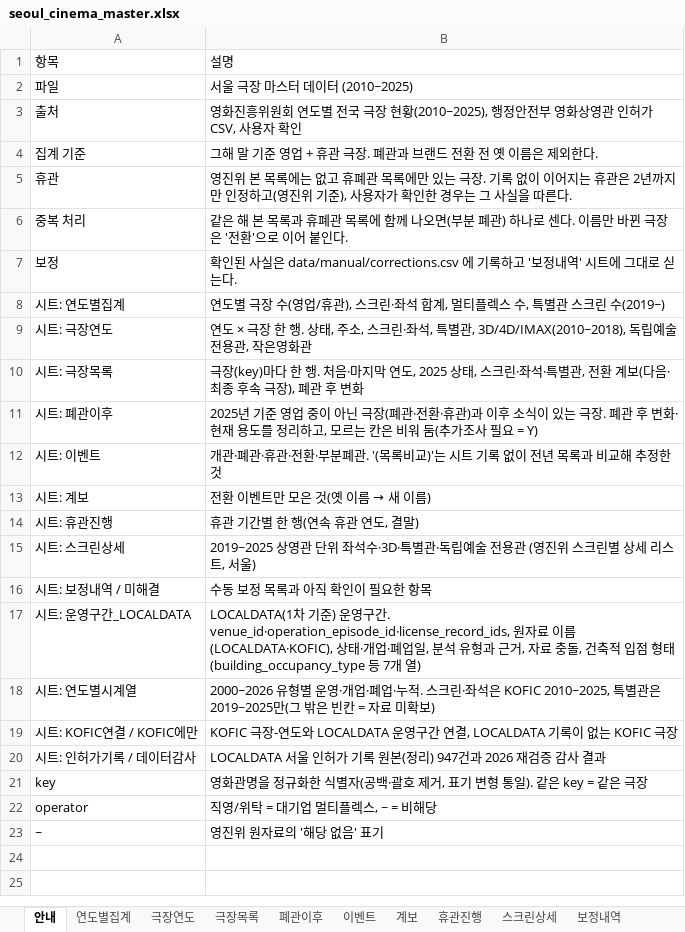
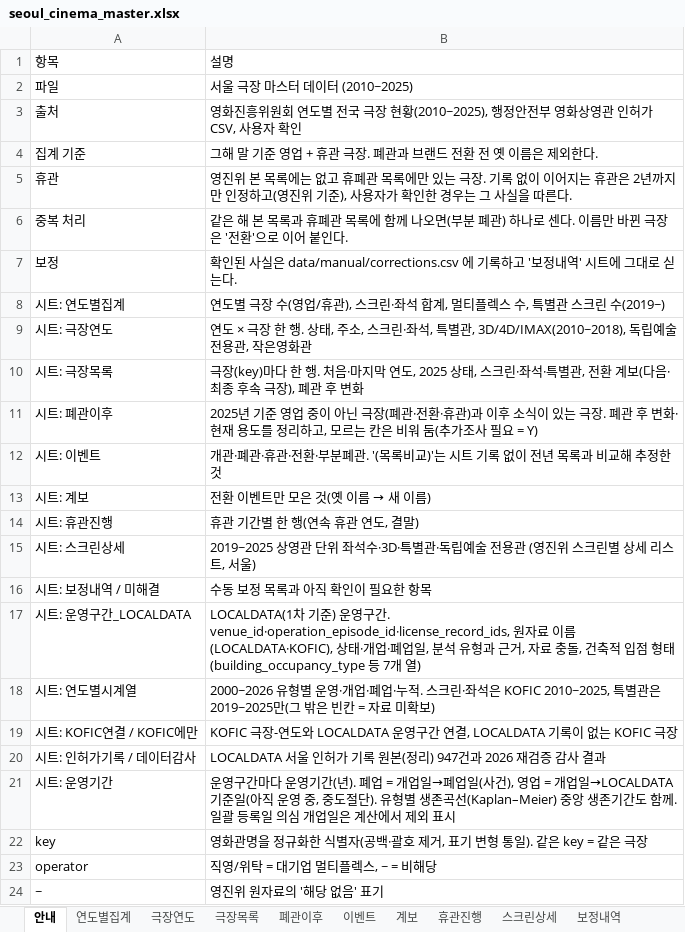
Before and after one commit to tjgusrua-droid/class-a, an Excel workbook: data/seoul_cinema_master.xlsx, sheet 안내, drawn as a sheet; values as stored, in another font and other column widths than the file's, no borders; the diff names each change by its address in the sheet, - before the commit and + after, or states it on an @@ line.

```diff
--- a/data/seoul_cinema_master.xlsx (sheet 안내)
+++ b/data/seoul_cinema_master.xlsx (sheet 안내)
+row 21: 시트: 운영기간 | 운영구간마다 운영기간(년). 폐업 = 개업일→폐업일(사건), 영업 = 개업일→LOCALDATA 기준일(아직 운영 중, 중도절단). 유형별 생존곡선(Kaplan–Meier) 중앙 생존기간도 함께. 일괄 등록일 의심 개업일은 계산에서 제외 표시
```
Also changed, not shown: sheet 운영구간_LOCALDATA, other sheet tabs, 24 other files.
